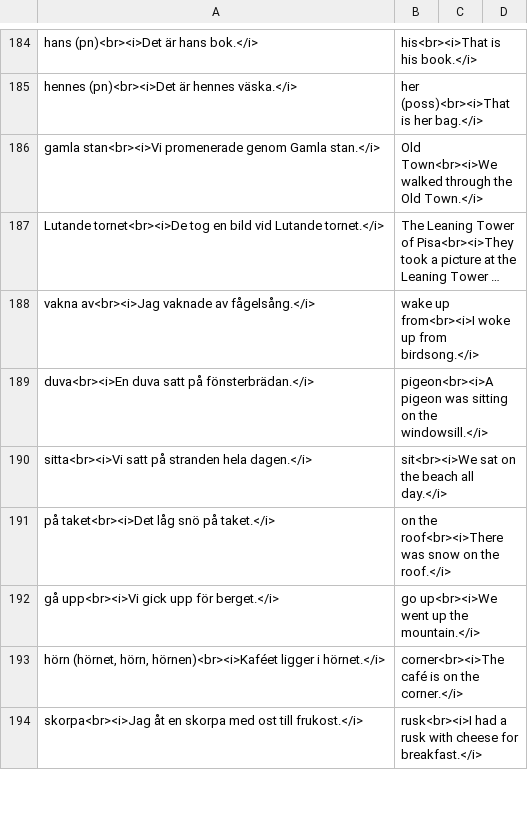
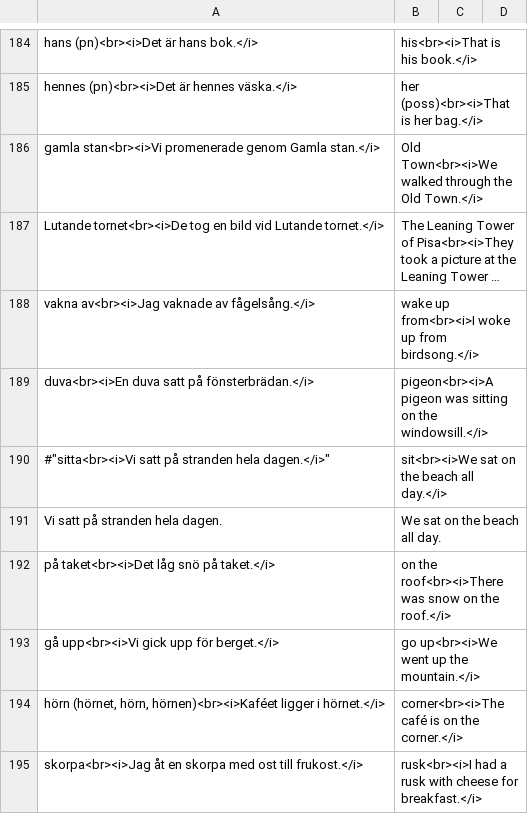
Before and after one commit to zestyping/svenska, a CSV file: 2025-08-07/Vokabulär.csv, drawn as a sheet; only a part is shown, gaps mark what is left out; long unchanged cells end in ….

Commit message:
Remove u_sitta.

```diff
--- a/2025-08-07/Vokabulär.csv
+++ b/2025-08-07/Vokabulär.csv
@@ -189,3 +189,4 @@
 "duva<br><i>En duva satt på fönsterbrädan.</i>","pigeon<br><i>A pigeon was sitting on the windowsill.</i>"
-"sitta<br><i>Vi satt på stranden hela dagen.</i>","sit<br><i>We sat on the beach all day.</i>"
+#"sitta<br><i>Vi satt på stranden hela dagen.</i>","sit<br><i>We sat on the beach all day.</i>"
+"Vi satt på stranden hela dagen.","We sat on the beach all day."
 "på taket<br><i>Det låg snö på taket.</i>","on the roof<br><i>There was snow on the roof.</i>"
```
Also changed, not shown: all.tsv.
